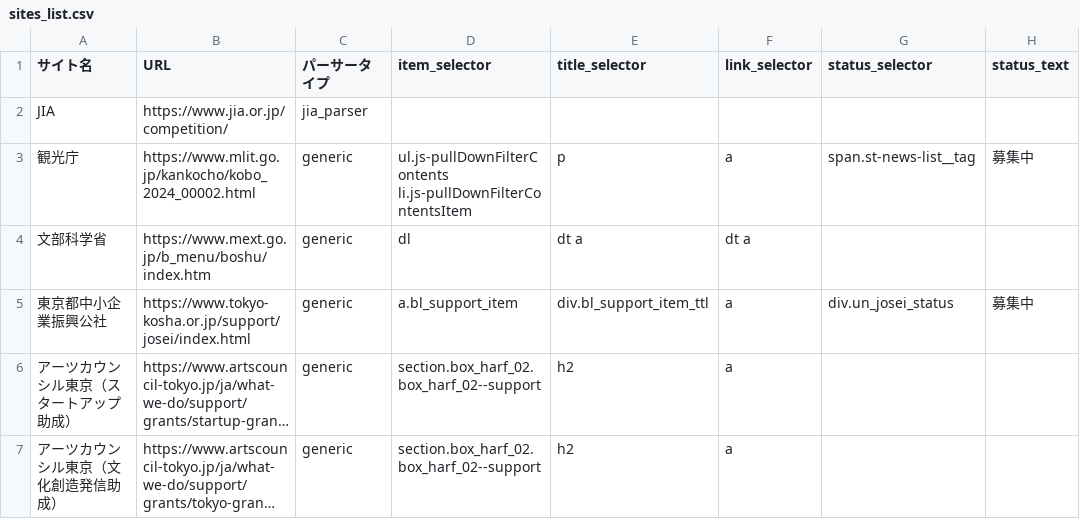
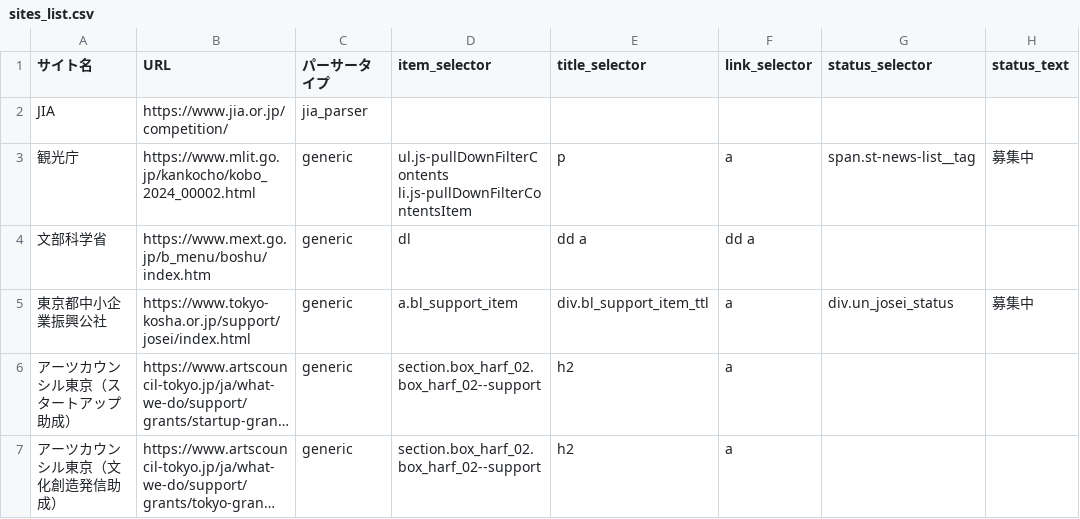
Before and after one commit to ligo0213/jia-competition-notifier, a CSV file: sites_list.csv, drawn as a sheet; long unchanged cells end in ….

Commit message:
Update sites_list.csv

```diff
--- a/sites_list.csv
+++ b/sites_list.csv
@@ -3,3 +3,3 @@ JIA,https://www.jia.or.jp/competition/,jia_parser,,,,,
 観光庁,https://www.mlit.go.jp/kankocho/kobo_2024_00002.html,generic,ul.js-pullDownFilterContents li.js-pullDownFilterContentsItem,p,a,span.st-news-list__tag,募集中
-文部科学省,https://www.mext.go.jp/b_menu/boshu/index.htm,generic,dl,dt a,dt a,,
+文部科学省,https://www.mext.go.jp/b_menu/boshu/index.htm,generic,dl,dd a,dd a,,
 東京都中小企業振興公社,https://www.tokyo-kosha.or.jp/support/josei/index.html,generic,a.bl_support_item,div.bl_support_item_ttl,a,div.un_josei_status,募集中
```
